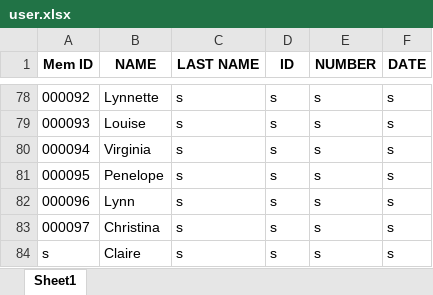
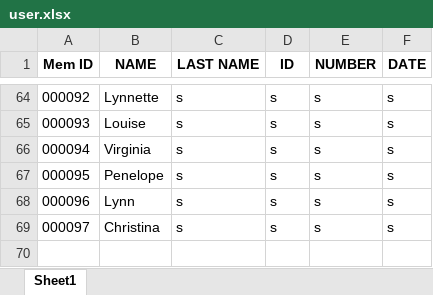
Before and after one commit to iliyawv/NILA-Library-manager, an Excel workbook: db/user.xlsx, sheet Sheet1, drawn as a sheet; only a part is shown, gaps mark what is left out; values as stored, in another font and other column widths than the file's, no borders; removed rows and columns are numbered as before the commit, all else as after; the diff covers the shown part only; the diff names each change by its address in the sheet, - before the commit and + after, or states it on an @@ line.

```diff
--- a/db/user.xlsx (sheet Sheet1)
+++ b/db/user.xlsx (sheet Sheet1)
-row 84: s | Claire | s | s | s | s
```
Also changed, not shown: 1 added row, 15 removed rows, 50 moved rows and 15 edited cells elsewhere in this sheet, 1 other file.
